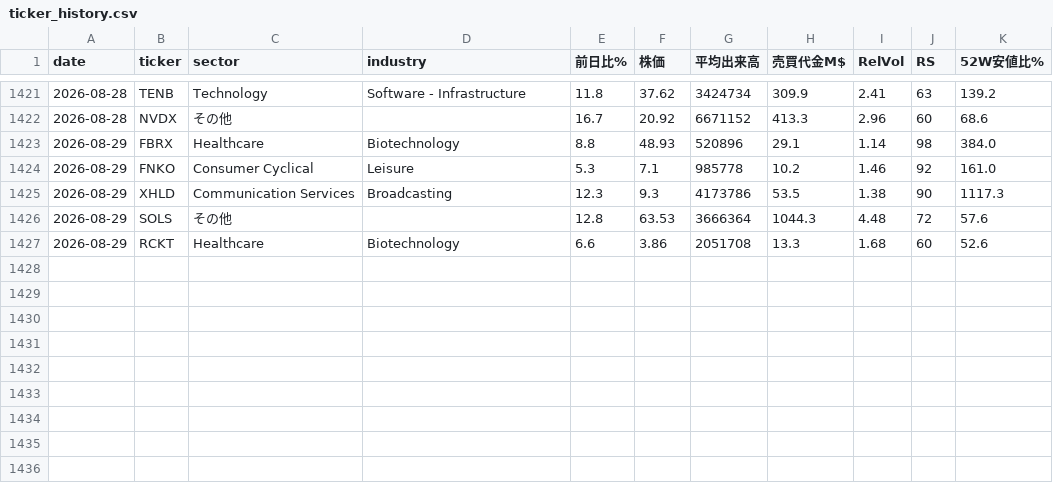
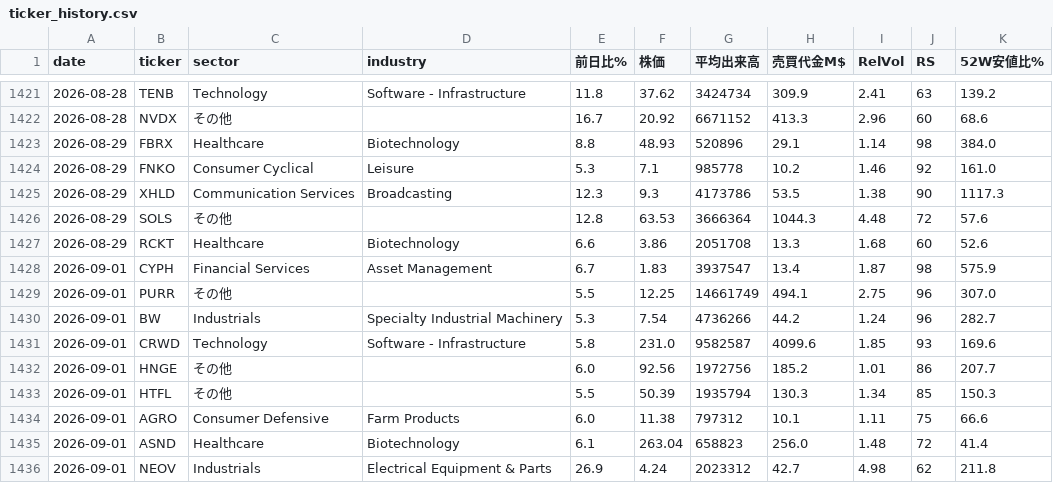
Before and after one commit to nyokki0204-boop/ibd-screener, a CSV file: data/ticker_history.csv, drawn as a sheet; only a part is shown, gaps mark what is left out; the diff names each change by its address in the sheet, - before the commit and + after, or states it on an @@ line.

```diff
--- a/data/ticker_history.csv
+++ b/data/ticker_history.csv
+row 1428: 2026-09-01 | CYPH | Financial Services | Asset Management | 6.7 | 1.83 | 3937547 | 13.4 | 1.87 | 98 | 575.9
+row 1429: 2026-09-01 | PURR | その他 |  | 5.5 | 12.25 | 14661749 | 494.1 | 2.75 | 96 | 307.0
+row 1430: 2026-09-01 | BW | Industrials | Specialty Industrial Machinery | 5.3 | 7.54 | 4736266 | 44.2 | 1.24 | 96 | 282.7
+row 1431: 2026-09-01 | CRWD | Technology | Software - Infrastructure | 5.8 | 231.0 | 9582587 | 4099.6 | 1.85 | 93 | 169.6
+row 1432: 2026-09-01 | HNGE | その他 |  | 6.0 | 92.56 | 1972756 | 185.2 | 1.01 | 86 | 207.7
+row 1433: 2026-09-01 | HTFL | その他 |  | 5.5 | 50.39 | 1935794 | 130.3 | 1.34 | 85 | 150.3
+row 1434: 2026-09-01 | AGRO | Consumer Defensive | Farm Products | 6.0 | 11.38 | 797312 | 10.1 | 1.11 | 75 | 66.6
+row 1435: 2026-09-01 | ASND | Healthcare | Biotechnology | 6.1 | 263.04 | 658823 | 256.0 | 1.48 | 72 | 41.4
+row 1436: 2026-09-01 | NEOV | Industrials | Electrical Equipment & Parts | 26.9 | 4.24 | 2023312 | 42.7 | 4.98 | 62 | 211.8
```
Also changed, not shown: data/results.csv, data/sector_history.csv, 1 other file.
